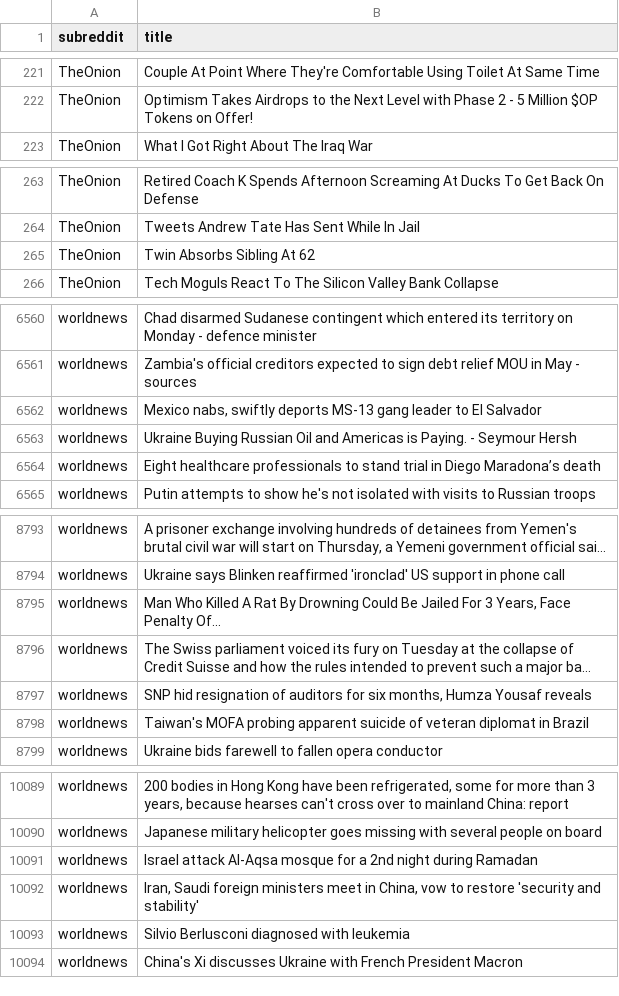
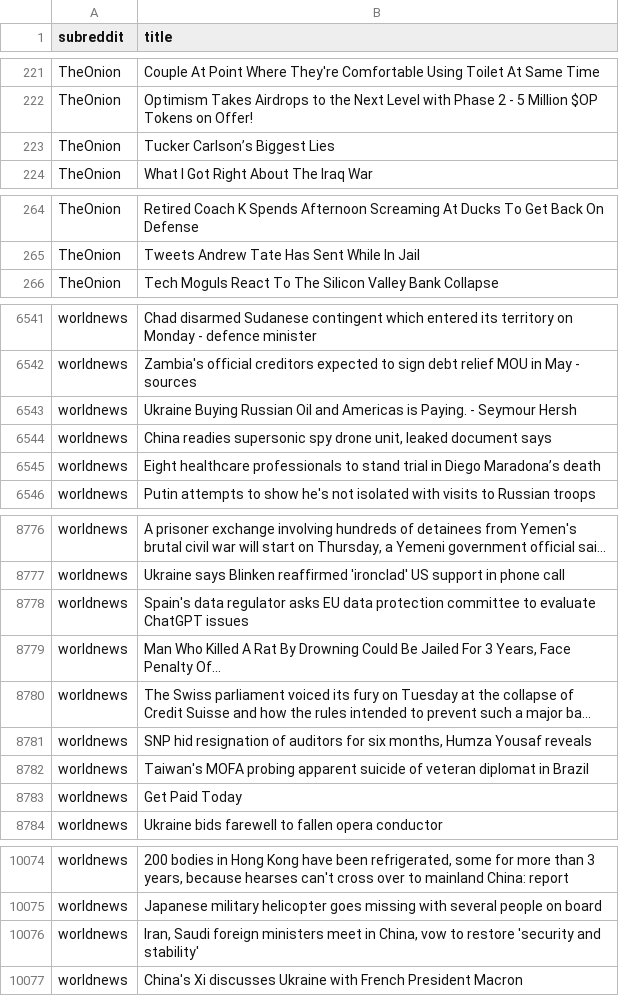
Before and after one commit to drossDS/Humor_Identification_with_NLP, a CSV file: data/reddit_clean.csv, drawn as a sheet; only a part is shown, gaps mark what is left out; long unchanged cells end in …; removed rows and columns are numbered as before the commit, all else as after; the diff covers the shown part only; the diff names each change by its address in the sheet, - before the commit and + after, or states it on an @@ line.

```diff
--- a/data/reddit_clean.csv
+++ b/data/reddit_clean.csv
+row 223: TheOnion | Tucker Carlson’s Biggest Lies
-row 265: TheOnion | Twin Absorbs Sibling At 62
-row 6562: worldnews | Mexico nabs, swiftly deports MS-13 gang leader to El Salvador
+row 6544: worldnews | China readies supersonic spy drone unit, leaked document says
+row 8778: worldnews | Spain's data regulator asks EU data protection committee to evaluate ChatGPT issues
+row 8783: worldnews | Get Paid Today
-row 10091: worldnews | Israel attack Al-Aqsa mosque for a 2nd night during Ramadan
-row 10093: worldnews | Silvio Berlusconi diagnosed with leukemia
```
Also changed, not shown: 37 added rows, 54 removed rows and 1 edited cell elsewhere in this file, 4 other files.
